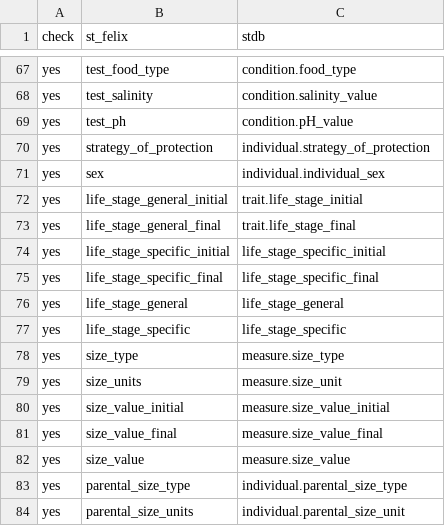
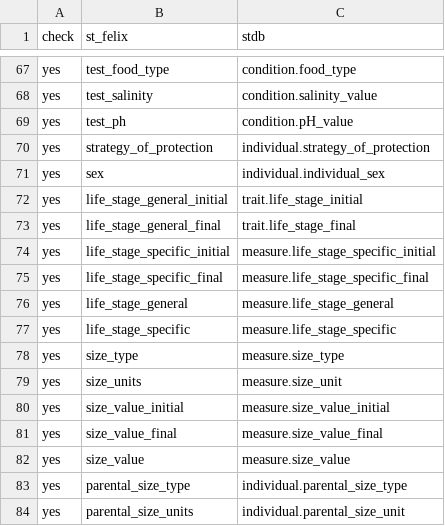
Before and after one commit to ShareTraitProject/ShareTraitDatabase, a CSV file: mappings/attribute_mappings_v01/sharetrait_dataset_metadata_check.csv, drawn as a sheet; only a part is shown, gaps mark what is left out.

Commit message:
Update sharetrait_dataset_metadata_check.csv

```diff
--- a/mappings/attribute_mappings_v01/sharetrait_dataset_metadata_check.csv
+++ b/mappings/attribute_mappings_v01/sharetrait_dataset_metadata_check.csv
@@ -73,6 +73,6 @@ yes,life_stage_general_initial,trait.life_stage_initial
 yes,life_stage_general_final,trait.life_stage_final
-yes,life_stage_specific_initial,life_stage_specific_initial
-yes,life_stage_specific_final,life_stage_specific_final
-yes,life_stage_general,life_stage_general
-yes,life_stage_specific,life_stage_specific
+yes,life_stage_specific_initial,measure.life_stage_specific_initial
+yes,life_stage_specific_final,measure.life_stage_specific_final
+yes,life_stage_general,measure.life_stage_general
+yes,life_stage_specific,measure.life_stage_specific
 yes,size_type,measure.size_type
```
